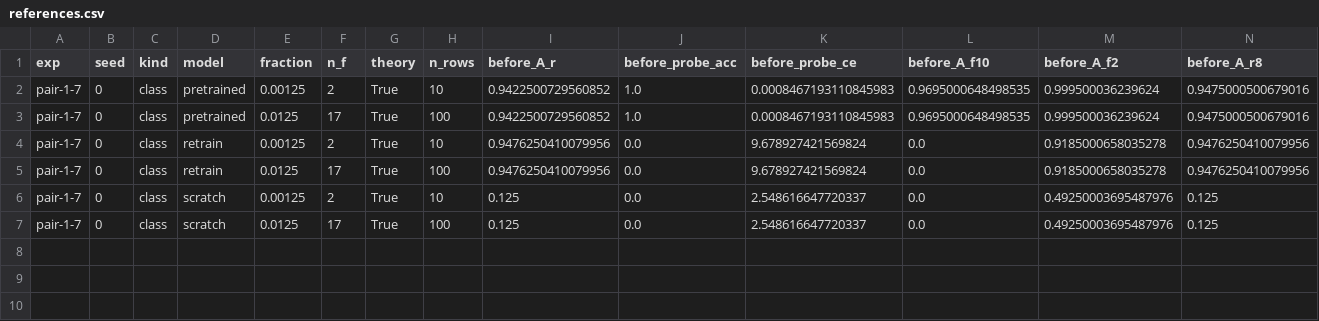
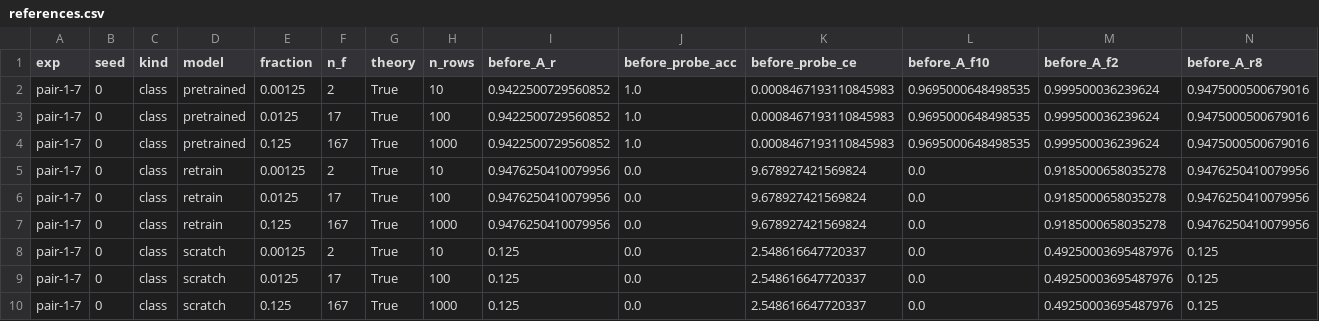
Before and after one commit to Nico31415/toy-unlearning, a CSV file: ceaug_bn/references.csv, drawn as a sheet; only a part is shown; rows hold the shown columns only; the diff names each change by its address in the sheet, - before the commit and + after, or states it on an @@ line.

```diff
--- a/ceaug_bn/references.csv
+++ b/ceaug_bn/references.csv
+row 4: pair-1-7 | 0 | class | pretrained | 0.125 | 167 | True | 1000 | 0.9422500729560852 | 1.0 | 0.0008467193110845983 | 0.9695000648498535 | 0.999500036239624 | 0.9475000500679016
+row 7: pair-1-7 | 0 | class | retrain | 0.125 | 167 | True | 1000 | 0.9476250410079956 | 0.0 | 9.678927421569824 | 0.0 | 0.9185000658035278 | 0.9476250410079956
+row 10: pair-1-7 | 0 | class | scratch | 0.125 | 167 | True | 1000 | 0.125 | 0.0 | 2.548616647720337 | 0.0 | 0.49250003695487976 | 0.125
```
Also changed, not shown: ceaug_bn/unlearn.csv, mseaug_bn/curves.csv, 26 other files.
